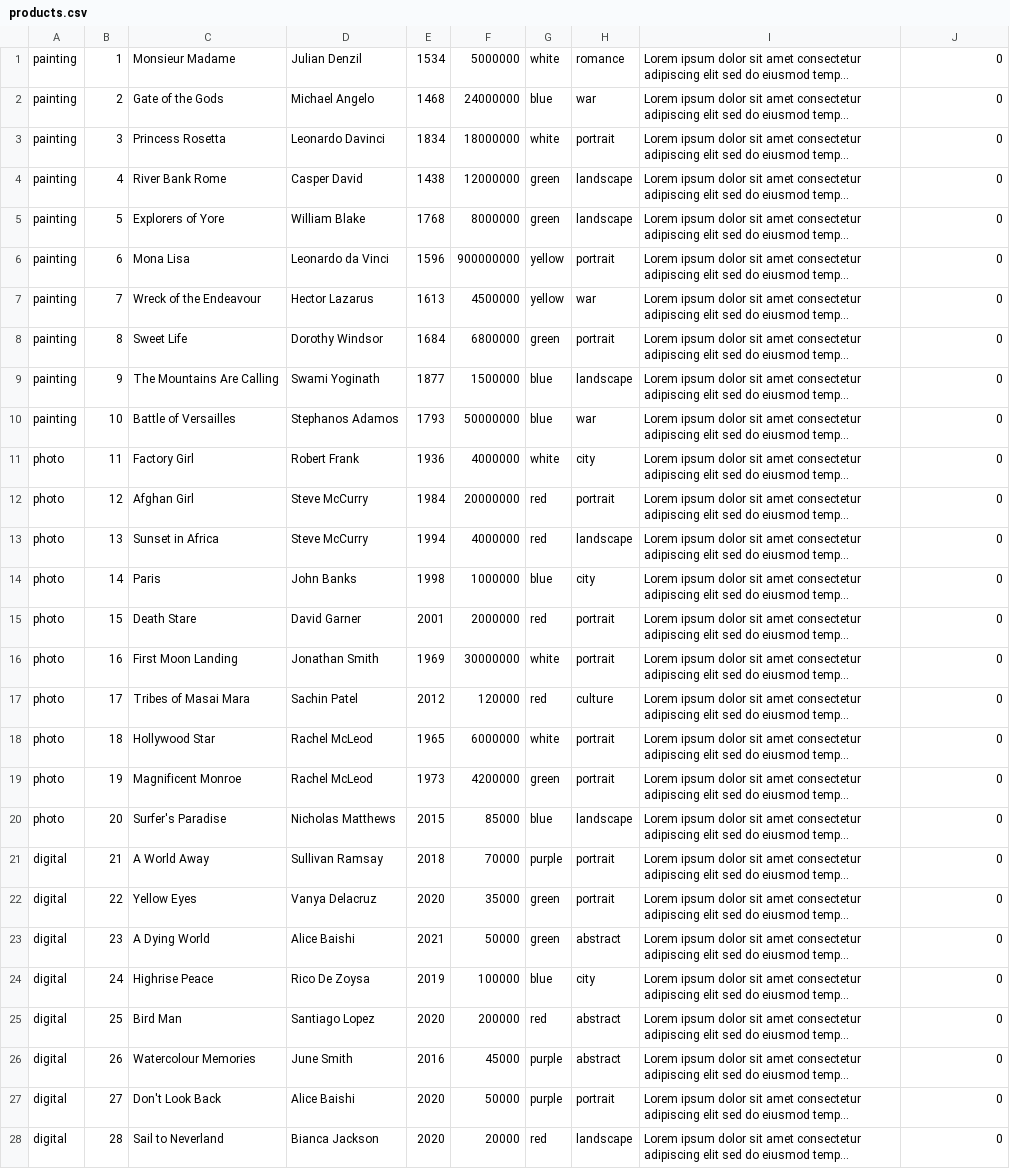
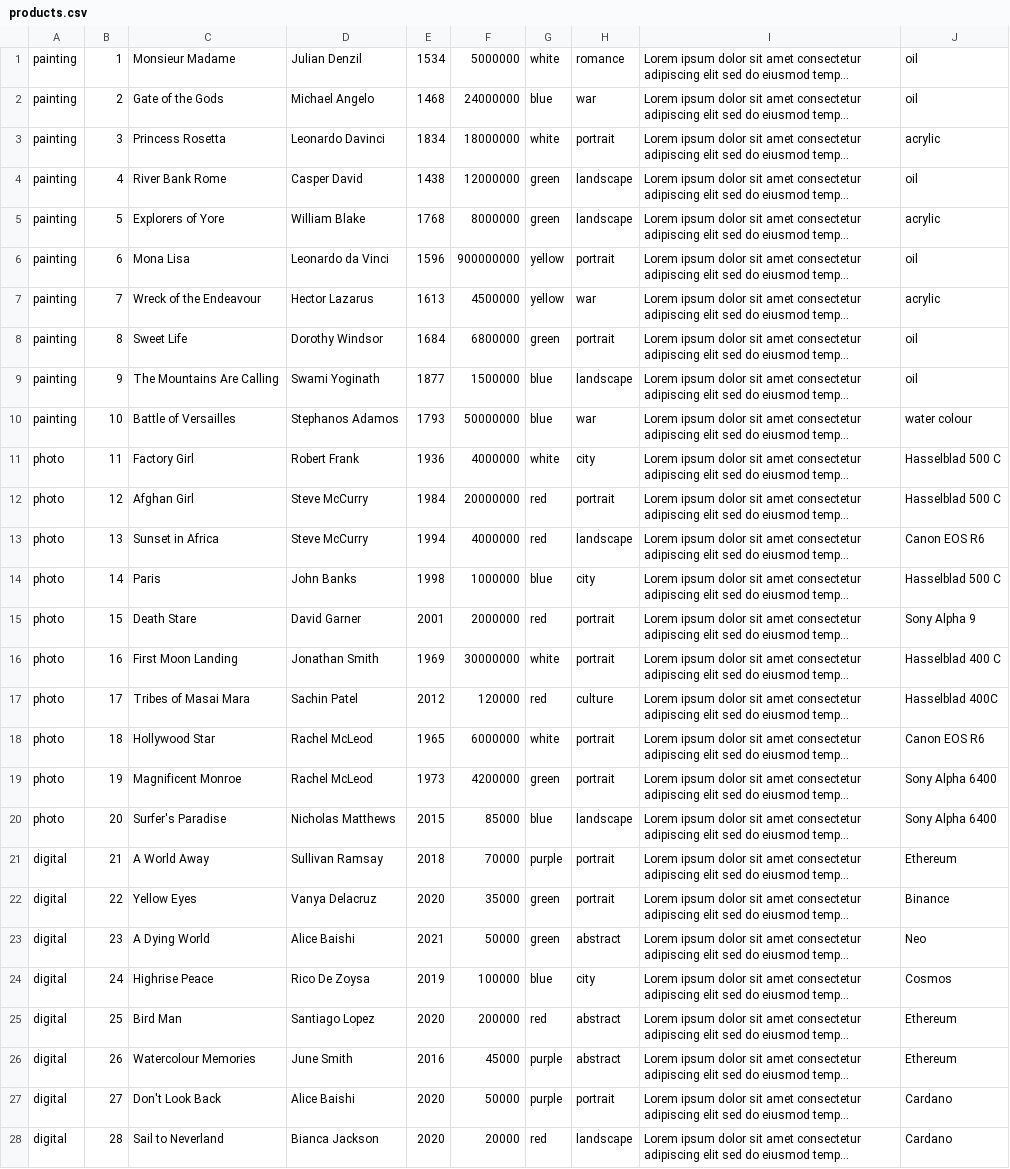
Before and after one commit to se306-2022/project-1-java-team3, a CSV file: app/src/main/res/raw/products.csv, drawn as a sheet; only a part is shown; long unchanged cells end in …; the diff covers the shown part only; the diff names each change by its address in the sheet, - before the commit and + after, or states it on an @@ line.

```diff
--- a/app/src/main/res/raw/products.csv
+++ b/app/src/main/res/raw/products.csv
-J1:J2: 0
+J1:J2: oil
-J3: 0
+J3: acrylic
-J4: 0
+J4: oil
-J5: 0
+J5: acrylic
-J6: 0
+J6: oil
-J7: 0
+J7: acrylic
-J8:J9: 0
+J8:J9: oil
-J10: 0
+J10: water colour
-J11:J12: 0
+J11:J12: Hasselblad 500 C
-J13: 0
+J13: Canon EOS R6
-J14: 0
+J14: Hasselblad 500 C
-J15: 0
+J15: Sony Alpha 9
-J16: 0
+J16: Hasselblad 400 C
-J17: 0
+J17: Hasselblad 400C
-J18: 0
+J18: Canon EOS R6
-J19:J20: 0
+J19:J20: Sony Alpha 6400
-J21: 0
+J21: Ethereum
-J22: 0
+J22: Binance
-J23: 0
+J23: Neo
-J24: 0
+J24: Cosmos
-J25:J26: 0
+J25:J26: Ethereum
-J27:J28: 0
+J27:J28: Cardano
```
Also changed, not shown: 2 edited cells elsewhere in this file, 8 other files.
